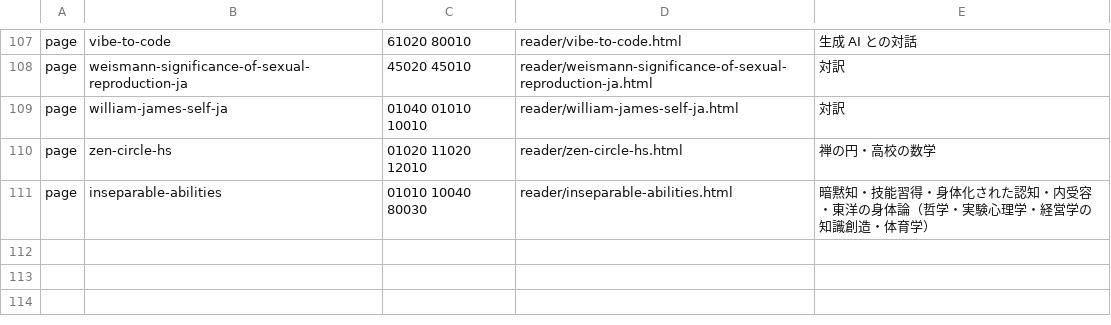
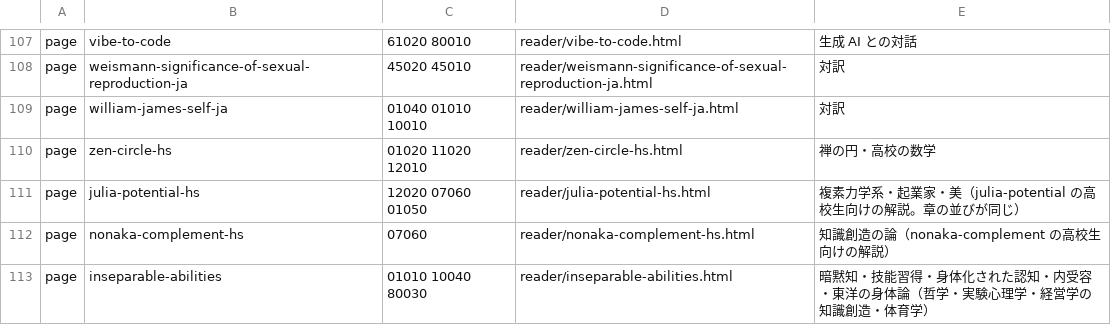
Before and after one commit to uminomae/project-design-theory, a TSV file: docs/release-stages/kaken-assign.tsv, drawn as a sheet; only a part is shown, gaps mark what is left out; the diff names each change by its address in the sheet, - before the commit and + after, or states it on an @@ line.

```diff
--- a/docs/release-stages/kaken-assign.tsv
+++ b/docs/release-stages/kaken-assign.tsv
+row 111: page | julia-potential-hs | 12020 07060 01050 | reader/julia-potential-hs.html | 複素力学系・起業家・美（julia-potential の高校生向けの解説。章の並びが同じ）
+row 112: page | nonaka-complement-hs | 07060 | reader/nonaka-complement-hs.html | 知識創造の論（nonaka-complement の高校生向けの解説）
```
Also changed, not shown: 16 other files.
